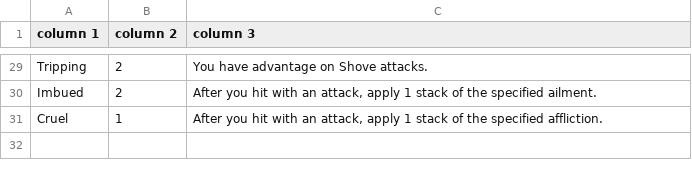
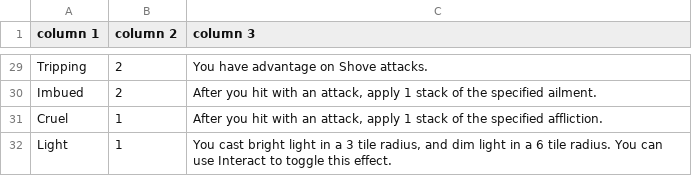
Before and after one commit to Leafwing-Studios/fonts-of-power, a CSV file: docs/src/character-options/gear/affixes/arms.csv, drawn as a sheet; only a part is shown, gaps mark what is left out.

Commit message:
Add basic affix for torches

```diff
--- a/docs/src/character-options/gear/affixes/arms.csv
+++ b/docs/src/character-options/gear/affixes/arms.csv
@@ -31 +31,2 @@
 "Cruel","1","After you hit with an attack, apply 1 stack of the specified affliction."
+"Light","1","You cast bright light in a 3 tile radius, and dim light in a 6 tile radius. You can use Interact to toggle this effect."
```
